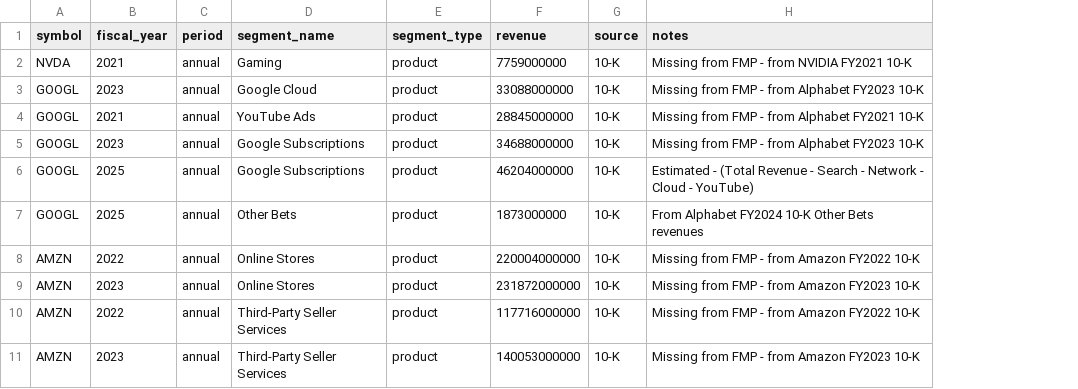
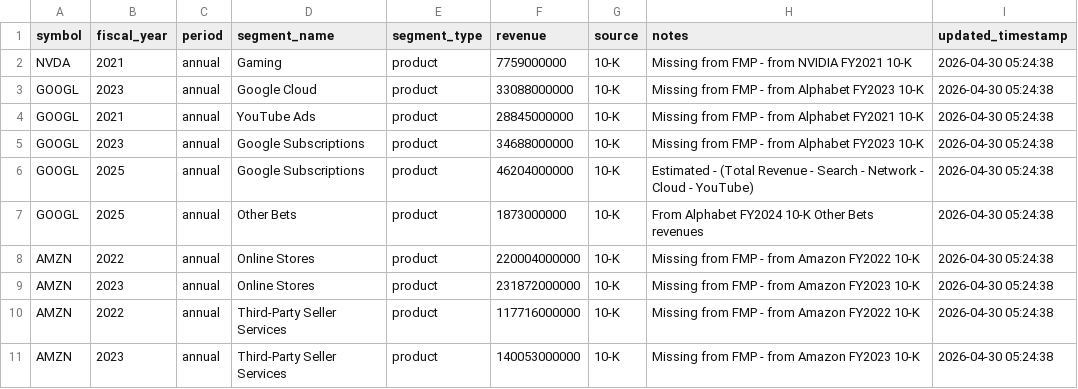
Before and after one commit to wenchiehlee-investment/ConceptStocks, a CSV file: raw_conceptstock_company_segment_overrides.csv, drawn as a sheet; only a part is shown; the diff names each change by its address in the sheet, - before the commit and + after, or states it on an @@ line.

Commit message:
feat: timestamp segment overrides

```diff
--- a/raw_conceptstock_company_segment_overrides.csv
+++ b/raw_conceptstock_company_segment_overrides.csv
+column I (updated_timestamp), rows 2-11: all 2026-04-30 05:24:38
```
Also changed, not shown: 1 other file.
